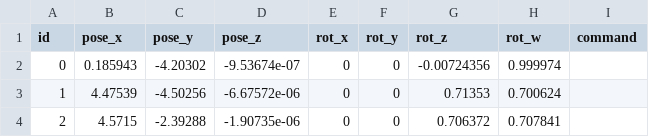
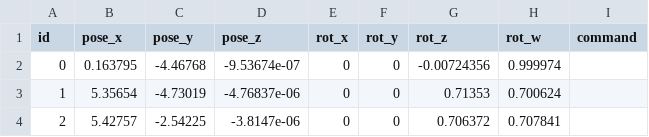
Before and after one commit to WAN-37/cod_-rm2026_-navigation, a CSV file: src/cod_bringup/wps/go_gain.csv, drawn as a sheet.

```diff
--- a/src/cod_bringup/wps/go_gain.csv
+++ b/src/cod_bringup/wps/go_gain.csv
@@ -1,4 +1,4 @@
 id,pose_x,pose_y,pose_z,rot_x,rot_y,rot_z,rot_w,command,
-0,0.185943,-4.20302,-9.53674e-07,0,0,-0.00724356,0.999974,
-1,4.47539,-4.50256,-6.67572e-06,0,0,0.71353,0.700624,
-2,4.5715,-2.39288,-1.90735e-06,0,0,0.706372,0.707841,
+0,0.163795,-4.46768,-9.53674e-07,0,0,-0.00724356,0.999974,
+1,5.35654,-4.73019,-4.76837e-06,0,0,0.71353,0.700624,
+2,5.42757,-2.54225,-3.8147e-06,0,0,0.706372,0.707841,
```
Also changed, not shown: src/cod_bringup/wps/go_home.csv, src/cod_bringup/wps/patrol.csv, 1 other file.
